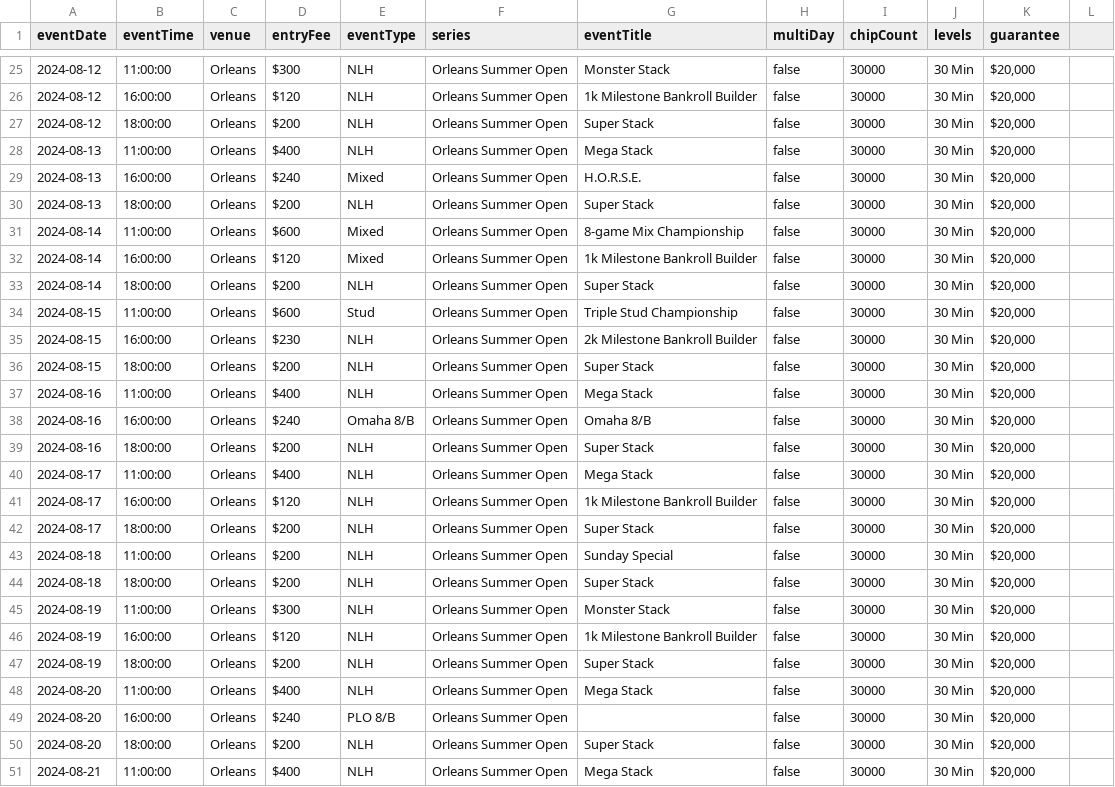
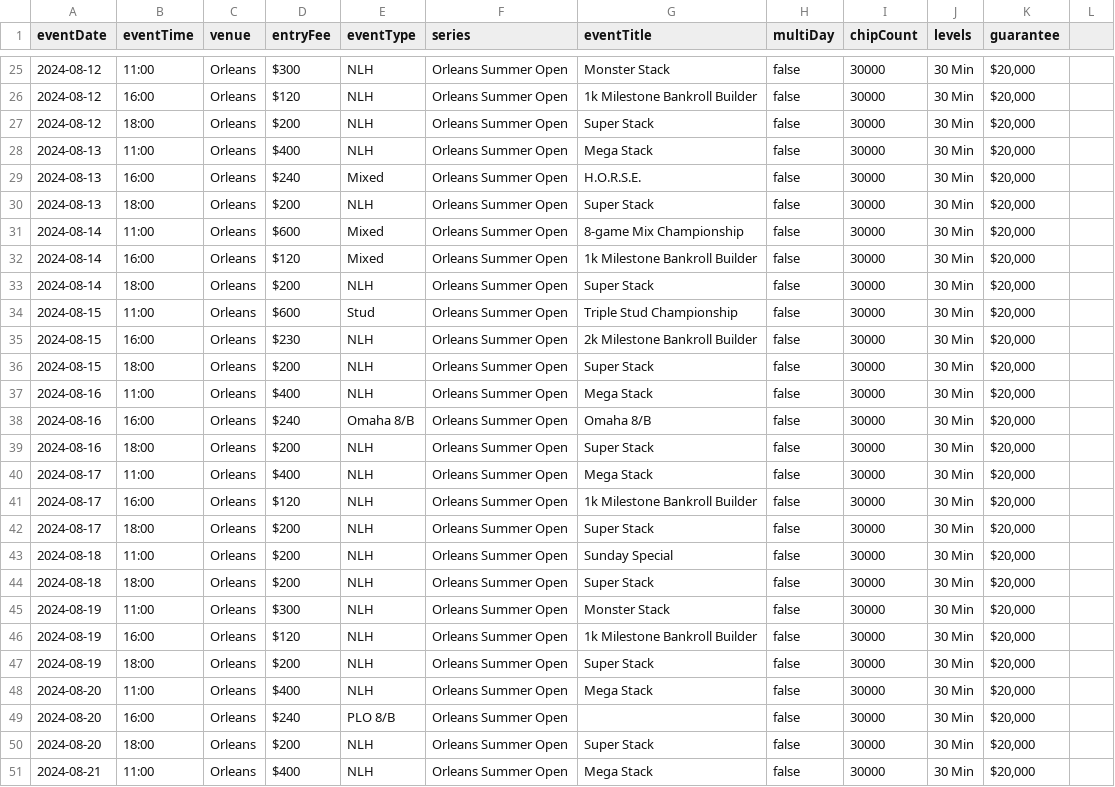
Before and after one commit to andrewhamerly/poker-pulse, a CSV file: data/orleans.csv, drawn as a sheet; only a part is shown, gaps mark what is left out; the diff covers the shown part only.

```diff
--- a/data/orleans.csv
+++ b/data/orleans.csv
@@ -25,27 +25,27 @@
-2024-08-12,11:00:00,Orleans,$300 ,NLH,Orleans Summer Open,Monster Stack,false,30000,30 Min,"$20,000",
-2024-08-12,16:00:00,Orleans,$120 ,NLH,Orleans Summer Open,1k Milestone Bankroll Builder ,false,30000,30 Min,"$20,000",
-2024-08-12,18:00:00,Orleans,$200 ,NLH,Orleans Summer Open,Super Stack,false,30000,30 Min,"$20,000",
-2024-08-13,11:00:00,Orleans,$400 ,NLH,Orleans Summer Open,Mega Stack,false,30000,30 Min,"$20,000",
-2024-08-13,16:00:00,Orleans,$240 ,Mixed,Orleans Summer Open,H.O.R.S.E.,false,30000,30 Min,"$20,000",
-2024-08-13,18:00:00,Orleans,$200 ,NLH,Orleans Summer Open,Super Stack,false,30000,30 Min,"$20,000",
-2024-08-14,11:00:00,Orleans,$600 ,Mixed,Orleans Summer Open,8-game Mix Championship ,false,30000,30 Min,"$20,000",
-2024-08-14,16:00:00,Orleans,$120 ,Mixed,Orleans Summer Open,1k Milestone Bankroll Builder ,false,30000,30 Min,"$20,000",
-2024-08-14,18:00:00,Orleans,$200 ,NLH,Orleans Summer Open,Super Stack,false,30000,30 Min,"$20,000",
-2024-08-15,11:00:00,Orleans,$600 ,Stud,Orleans Summer Open,Triple Stud Championship ,false,30000,30 Min,"$20,000",
-2024-08-15,16:00:00,Orleans,$230 ,NLH,Orleans Summer Open,2k Milestone Bankroll Builder ,false,30000,30 Min,"$20,000",
-2024-08-15,18:00:00,Orleans,$200 ,NLH,Orleans Summer Open,Super Stack,false,30000,30 Min,"$20,000",
-2024-08-16,11:00:00,Orleans,$400,NLH,Orleans Summer Open,Mega Stack,false,30000,30 Min,"$20,000",
-2024-08-16,16:00:00,Orleans,$240,Omaha 8/B,Orleans Summer Open,Omaha 8/B,false,30000,30 Min,"$20,000",
-2024-08-16,18:00:00,Orleans,$200,NLH,Orleans Summer Open,Super Stack,false,30000,30 Min,"$20,000",
-2024-08-17,11:00:00,Orleans,$400 ,NLH,Orleans Summer Open,Mega Stack,false,30000,30 Min,"$20,000",
-2024-08-17,16:00:00,Orleans,$120 ,NLH,Orleans Summer Open,1k Milestone Bankroll Builder ,false,30000,30 Min,"$20,000",
-2024-08-17,18:00:00,Orleans,$200 ,NLH,Orleans Summer Open,Super Stack,false,30000,30 Min,"$20,000",
-2024-08-18,11:00:00,Orleans,$200 ,NLH,Orleans Summer Open,Sunday Special,false,30000,30 Min,"$20,000",
-2024-08-18,18:00:00,Orleans,$200 ,NLH,Orleans Summer Open,Super Stack,false,30000,30 Min,"$20,000",
-2024-08-19,11:00:00,Orleans,$300 ,NLH,Orleans Summer Open,Monster Stack,false,30000,30 Min,"$20,000",
-2024-08-19,16:00:00,Orleans,$120 ,NLH,Orleans Summer Open,1k Milestone Bankroll Builder ,false,30000,30 Min,"$20,000",
-2024-08-19,18:00:00,Orleans,$200 ,NLH,Orleans Summer Open,Super Stack,false,30000,30 Min,"$20,000",
-2024-08-20,11:00:00,Orleans,$400 ,NLH,Orleans Summer Open,Mega Stack,false,30000,30 Min,"$20,000",
-2024-08-20,16:00:00,Orleans,$240 ,PLO 8/B,Orleans Summer Open,,false,30000,30 Min,"$20,000",
-2024-08-20,18:00:00,Orleans,$200 ,NLH,Orleans Summer Open,Super Stack,false,30000,30 Min,"$20,000",
-2024-08-21,11:00:00,Orleans,$400 ,NLH,Orleans Summer Open,Mega Stack,false,30000,30 Min,"$20,000",
+2024-08-12,11:00,Orleans,$300,NLH,Orleans Summer Open,Monster Stack,false,30000,"30 Min","$20,000"
+2024-08-12,16:00,Orleans,$120,NLH,Orleans Summer Open,1k Milestone Bankroll Builder,false,30000,"30 Min","$20,000"
+2024-08-12,18:00,Orleans,$200,NLH,Orleans Summer Open,Super Stack,false,30000,"30 Min","$20,000"
+2024-08-13,11:00,Orleans,$400,NLH,Orleans Summer Open,Mega Stack,false,30000,"30 Min","$20,000"
+2024-08-13,16:00,Orleans,$240,Mixed,Orleans Summer Open,H.O.R.S.E.,false,30000,"30 Min","$20,000"
+2024-08-13,18:00,Orleans,$200,NLH,Orleans Summer Open,Super Stack,false,30000,"30 Min","$20,000"
+2024-08-14,11:00,Orleans,$600,Mixed,Orleans Summer Open,8-game Mix Championship,false,30000,"30 Min","$20,000"
+2024-08-14,16:00,Orleans,$120,Mixed,Orleans Summer Open,1k Milestone Bankroll Builder,false,30000,"30 Min","$20,000"
+2024-08-14,18:00,Orleans,$200,NLH,Orleans Summer Open,Super Stack,false,30000,"30 Min","$20,000"
+2024-08-15,11:00,Orleans,$600,Stud,Orleans Summer Open,Triple Stud Championship,false,30000,"30 Min","$20,000"
+2024-08-15,16:00,Orleans,$230,NLH,Orleans Summer Open,2k Milestone Bankroll Builder,false,30000,"30 Min","$20,000"
+2024-08-15,18:00,Orleans,$200,NLH,Orleans Summer Open,Super Stack,false,30000,"30 Min","$20,000"
+2024-08-16,11:00,Orleans,$400,NLH,Orleans Summer Open,Mega Stack,false,30000,"30 Min","$20,000"
+2024-08-16,16:00,Orleans,$240,Omaha 8/B,Orleans Summer Open,Omaha 8/B,false,30000,"30 Min","$20,000"
+2024-08-16,18:00,Orleans,$200,NLH,Orleans Summer Open,Super Stack,false,30000,"30 Min","$20,000"
+2024-08-17,11:00,Orleans,$400,NLH,Orleans Summer Open,Mega Stack,false,30000,"30 Min","$20,000"
+2024-08-17,16:00,Orleans,$120,NLH,Orleans Summer Open,1k Milestone Bankroll Builder,false,30000,"30 Min","$20,000"
+2024-08-17,18:00,Orleans,$200,NLH,Orleans Summer Open,Super Stack,false,30000,"30 Min","$20,000"
+2024-08-18,11:00,Orleans,$200,NLH,Orleans Summer Open,Sunday Special,false,30000,"30 Min","$20,000"
+2024-08-18,18:00,Orleans,$200,NLH,Orleans Summer Open,Super Stack,false,30000,"30 Min","$20,000"
+2024-08-19,11:00,Orleans,$300,NLH,Orleans Summer Open,Monster Stack,false,30000,"30 Min","$20,000"
+2024-08-19,16:00,Orleans,$120,NLH,Orleans Summer Open,1k Milestone Bankroll Builder,false,30000,"30 Min","$20,000"
+2024-08-19,18:00,Orleans,$200,NLH,Orleans Summer Open,Super Stack,false,30000,"30 Min","$20,000"
+2024-08-20,11:00,Orleans,$400,NLH,Orleans Summer Open,Mega Stack,false,30000,"30 Min","$20,000"
+2024-08-20,16:00,Orleans,$240,PLO 8/B,Orleans Summer Open,,false,30000,"30 Min","$20,000"
+2024-08-20,18:00,Orleans,$200,NLH,Orleans Summer Open,Super Stack,false,30000,"30 Min","$20,000"
+2024-08-21,11:00,Orleans,$400,NLH,Orleans Summer Open,Mega Stack,false,30000,"30 Min","$20,000"
```
Also changed, not shown: 160 edited cells elsewhere in this file, data/aria.csv, 1 other file.
